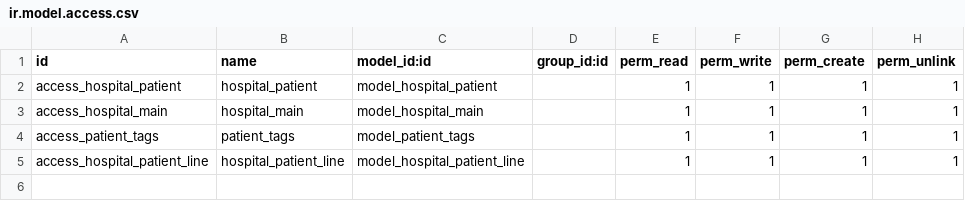
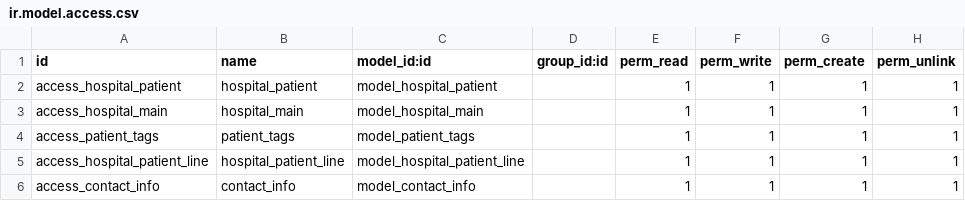
Before and after one commit to Shubham-STTL/Training_Project, a CSV file: hospital_management_addon/security/ir.model.access.csv, drawn as a sheet; the diff names each change by its address in the sheet, - before the commit and + after, or states it on an @@ line.

```diff
--- a/hospital_management_addon/security/ir.model.access.csv
+++ b/hospital_management_addon/security/ir.model.access.csv
+row 6: access_contact_info | contact_info | model_contact_info |  | 1 | 1 | 1 | 1
```
Also changed, not shown: 5 other files.
